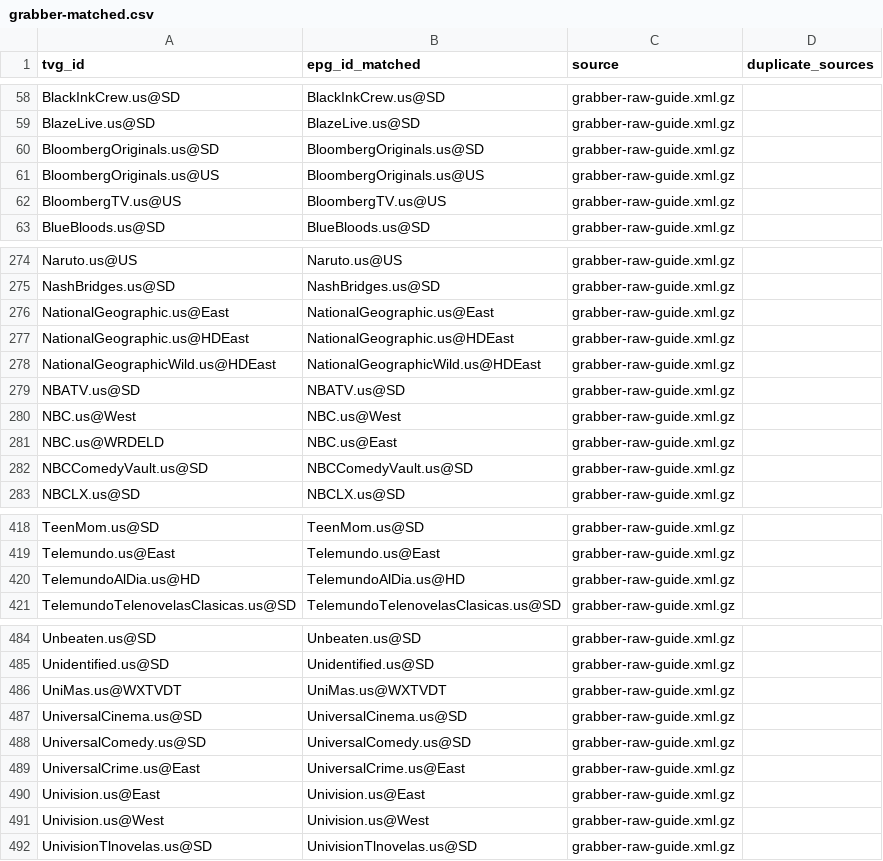
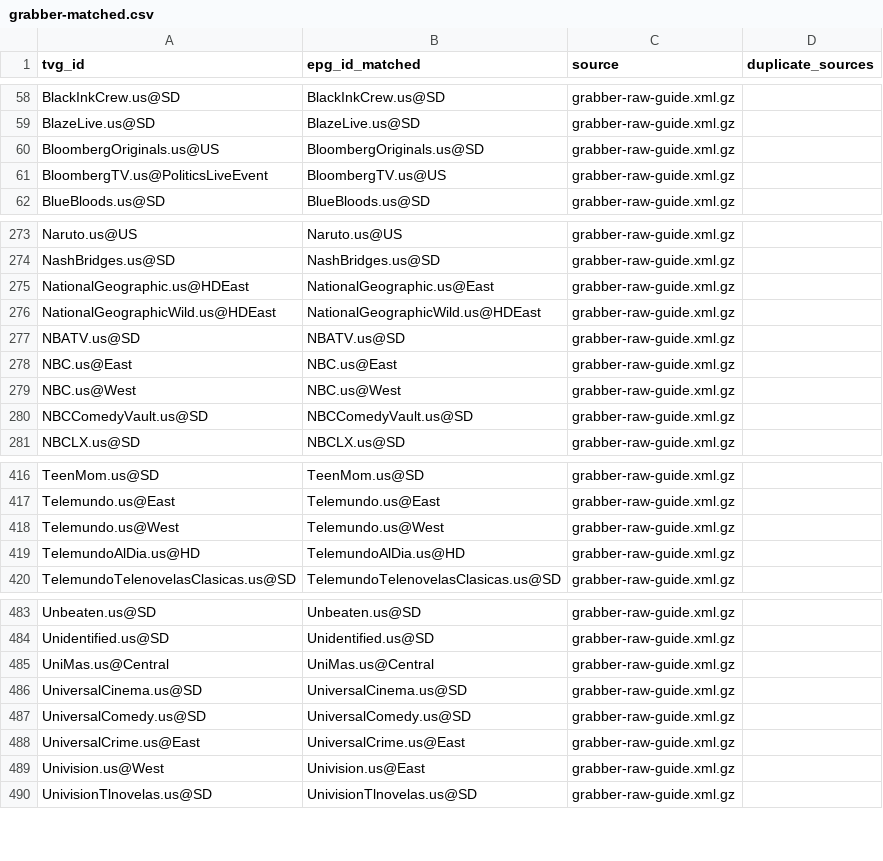
Before and after one commit to umarjamilpc/EPG-LIST-GEN, a CSV file: epgs/US/reports/grabber-matched.csv, drawn as a sheet; only a part is shown, gaps mark what is left out; the diff covers the shown part only.

```diff
--- a/epgs/US/reports/grabber-matched.csv
+++ b/epgs/US/reports/grabber-matched.csv
@@ -59,5 +59,4 @@ BlackInkCrew.us@SD,BlackInkCrew.us@SD,grabber-raw-guide.xml.gz,
 BlazeLive.us@SD,BlazeLive.us@SD,grabber-raw-guide.xml.gz,
-BloombergOriginals.us@SD,BloombergOriginals.us@SD,grabber-raw-guide.xml.gz,
-BloombergOriginals.us@US,BloombergOriginals.us@US,grabber-raw-guide.xml.gz,
-BloombergTV.us@US,BloombergTV.us@US,grabber-raw-guide.xml.gz,
+BloombergOriginals.us@US,BloombergOriginals.us@SD,grabber-raw-guide.xml.gz,
+BloombergTV.us@PoliticsLiveEvent,BloombergTV.us@US,grabber-raw-guide.xml.gz,
 BlueBloods.us@SD,BlueBloods.us@SD,grabber-raw-guide.xml.gz,
@@ -275,8 +274,7 @@ Naruto.us@US,Naruto.us@US,grabber-raw-guide.xml.gz,
 NashBridges.us@SD,NashBridges.us@SD,grabber-raw-guide.xml.gz,
-NationalGeographic.us@East,NationalGeographic.us@East,grabber-raw-guide.xml.gz,
-NationalGeographic.us@HDEast,NationalGeographic.us@HDEast,grabber-raw-guide.xml.gz,
+NationalGeographic.us@HDEast,NationalGeographic.us@East,grabber-raw-guide.xml.gz,
 NationalGeographicWild.us@HDEast,NationalGeographicWild.us@HDEast,grabber-raw-guide.xml.gz,
 NBATV.us@SD,NBATV.us@SD,grabber-raw-guide.xml.gz,
+NBC.us@East,NBC.us@East,grabber-raw-guide.xml.gz,
 NBC.us@West,NBC.us@West,grabber-raw-guide.xml.gz,
-NBC.us@WRDELD,NBC.us@East,grabber-raw-guide.xml.gz,
 NBCComedyVault.us@SD,NBCComedyVault.us@SD,grabber-raw-guide.xml.gz,
@@ -419,2 +417,3 @@ TeenMom.us@SD,TeenMom.us@SD,grabber-raw-guide.xml.gz,
 Telemundo.us@East,Telemundo.us@East,grabber-raw-guide.xml.gz,
+Telemundo.us@West,Telemundo.us@West,grabber-raw-guide.xml.gz,
 TelemundoAlDia.us@HD,TelemundoAlDia.us@HD,grabber-raw-guide.xml.gz,
@@ -485,3 +484,3 @@ Unbeaten.us@SD,Unbeaten.us@SD,grabber-raw-guide.xml.gz,
 Unidentified.us@SD,Unidentified.us@SD,grabber-raw-guide.xml.gz,
-UniMas.us@WXTVDT,UniMas.us@WXTVDT,grabber-raw-guide.xml.gz,
+UniMas.us@Central,UniMas.us@Central,grabber-raw-guide.xml.gz,
 UniversalCinema.us@SD,UniversalCinema.us@SD,grabber-raw-guide.xml.gz,
@@ -489,4 +488,3 @@ UniversalComedy.us@SD,UniversalComedy.us@SD,grabber-raw-guide.xml.gz,
 UniversalCrime.us@East,UniversalCrime.us@East,grabber-raw-guide.xml.gz,
-Univision.us@East,Univision.us@East,grabber-raw-guide.xml.gz,
-Univision.us@West,Univision.us@West,grabber-raw-guide.xml.gz,
+Univision.us@West,Univision.us@East,grabber-raw-guide.xml.gz,
 UnivisionTlnovelas.us@SD,UnivisionTlnovelas.us@SD,grabber-raw-guide.xml.gz,
```
Also changed, not shown: 14 edited cells elsewhere in this file, epgs/US/reports/merge-matched.csv, epgs/US/reports/urls-matched.csv, 12 other files.
